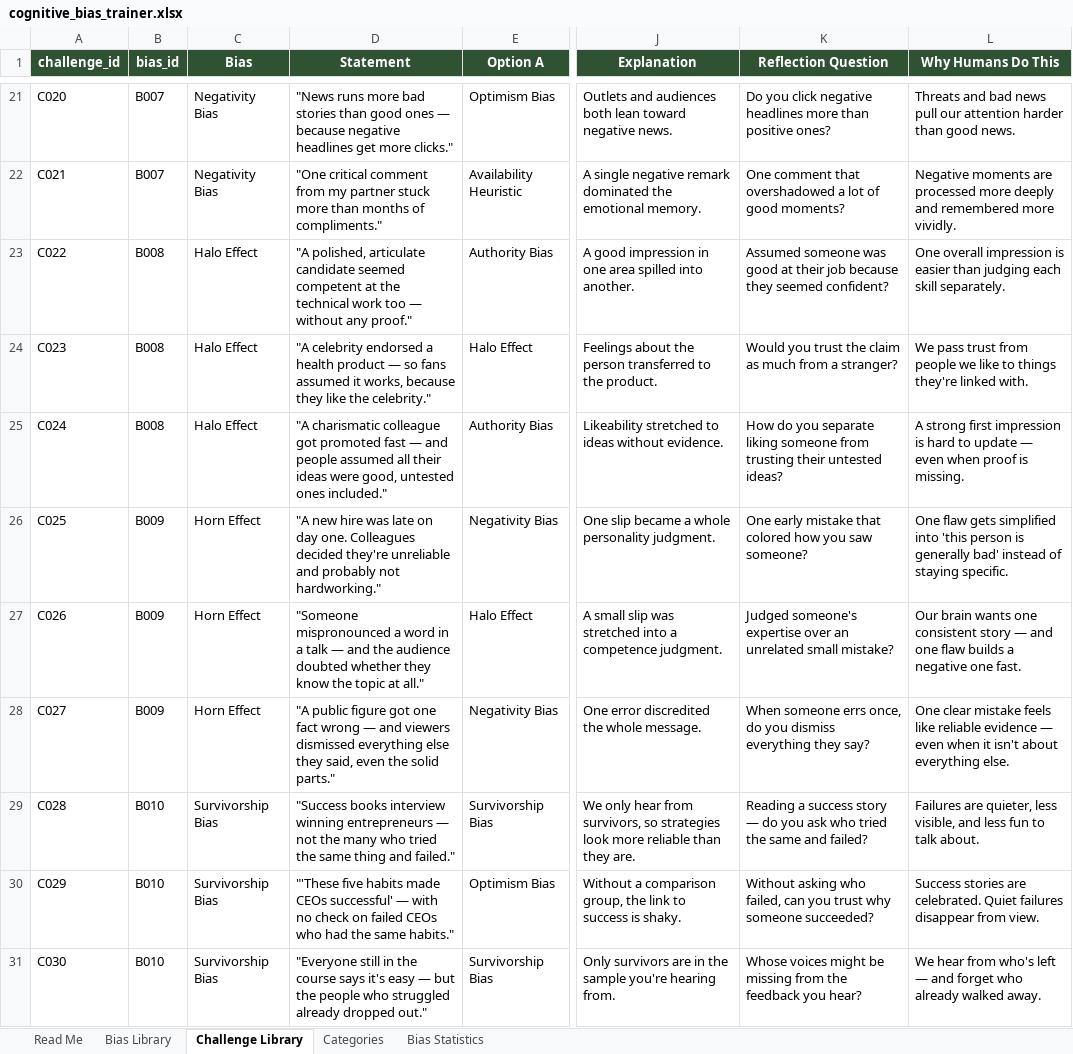
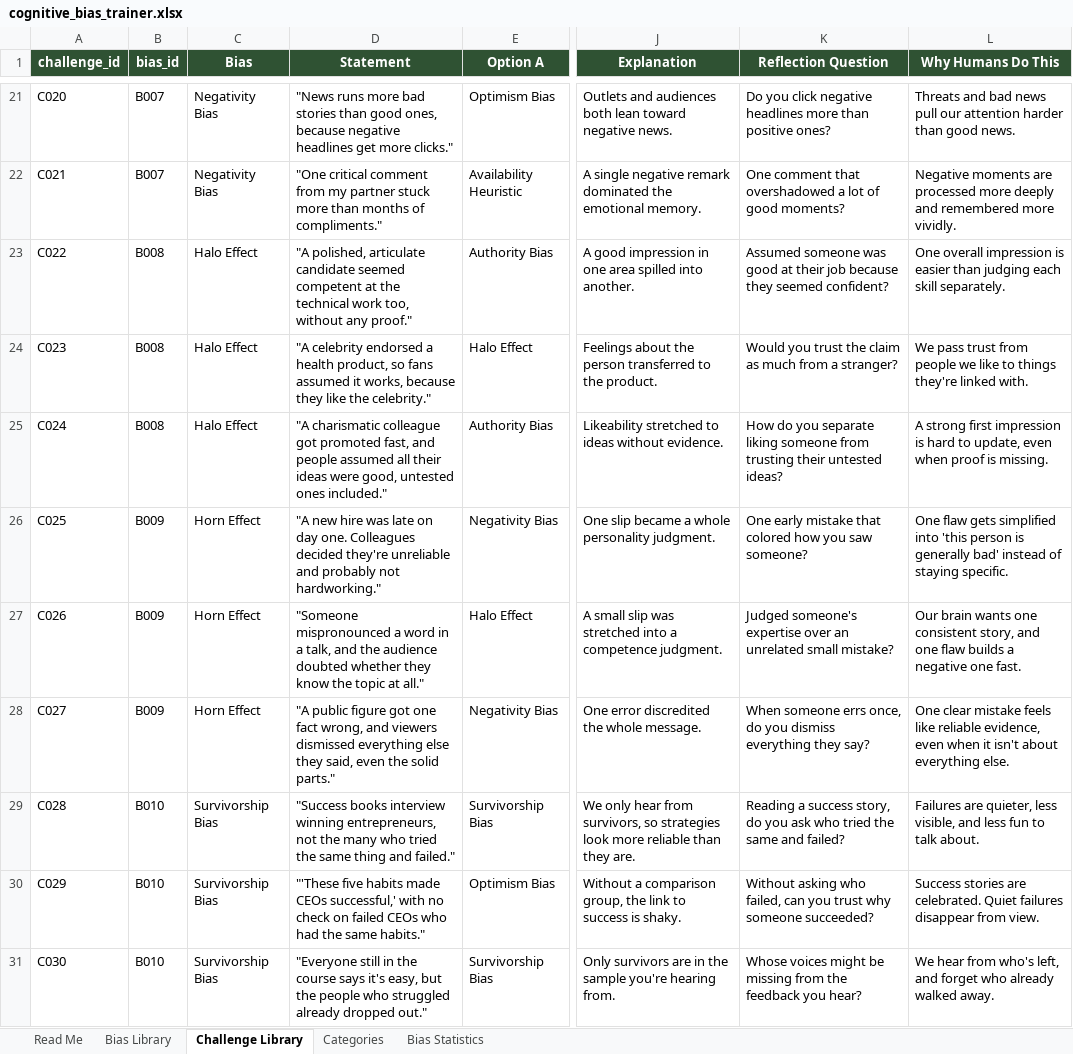
Before and after one commit to andreeanesu/Bias-Spotter, an Excel workbook: second-thought/data/source/cognitive_bias_trainer.xlsx, sheet Challenge Library, drawn as a sheet; only a part is shown, gaps mark what is left out; values as stored, in another font and other column widths than the file's, no borders; table styles not drawn; the diff covers the shown part only; the diff names each change by its address in the sheet, - before the commit and + after, or states it on an @@ line.

```diff
--- a/second-thought/data/source/cognitive_bias_trainer.xlsx (sheet Challenge Library)
+++ b/second-thought/data/source/cognitive_bias_trainer.xlsx (sheet Challenge Library)
-D21 (Statement): …than good ones — because negative…
+D21 (Statement): …than good ones, because negative…
-D23 (Statement): …technical work too — without any…
+D23 (Statement): …technical work too, without any…
-D24 (Statement): …a health product — so fans…
+D24 (Statement): …a health product, so fans…
-D25 (Statement): …got promoted fast — and people…
+D25 (Statement): …got promoted fast, and people…
-L25 (Why Humans Do This): …hard to update — even when…
+L25 (Why Humans Do This): …hard to update, even when…
-D27 (Statement): …in a talk — and the…
+D27 (Statement): …in a talk, and the…
-L27 (Why Humans Do This): …one consistent story — and one…
+L27 (Why Humans Do This): …one consistent story, and one…
-D28 (Statement): …one fact wrong — and viewers…
+D28 (Statement): …one fact wrong, and viewers…
-L28 (Why Humans Do This): …like reliable evidence — even when…
+L28 (Why Humans Do This): …like reliable evidence, even when…
-D29 (Statement): …interview winning entrepreneurs — not the…
+D29 (Statement): …interview winning entrepreneurs, not the…
-K29 (Reflection Question): …a success story — do you…
+K29 (Reflection Question): …a success story, do you…
-D30 (Statement): …made CEOs successful' — with no…
+D30 (Statement): …made CEOs successful,' with no…
-D31 (Statement): …says it's easy — but the…
+D31 (Statement): …says it's easy, but the…
-L31 (Why Humans Do This): …from who's left — and forget…
+L31 (Why Humans Do This): …from who's left, and forget…
```
Also changed, not shown: 164 edited cells elsewhere in this sheet, sheet Bias Library, sheet Read Me, 5 other files.
